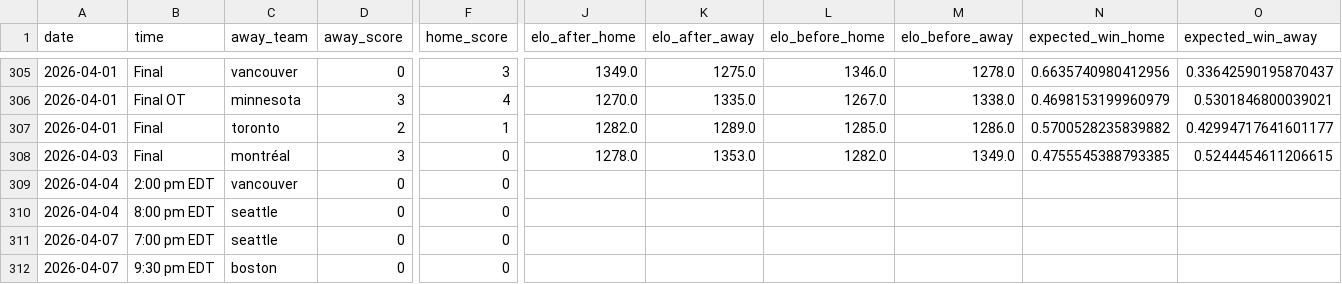
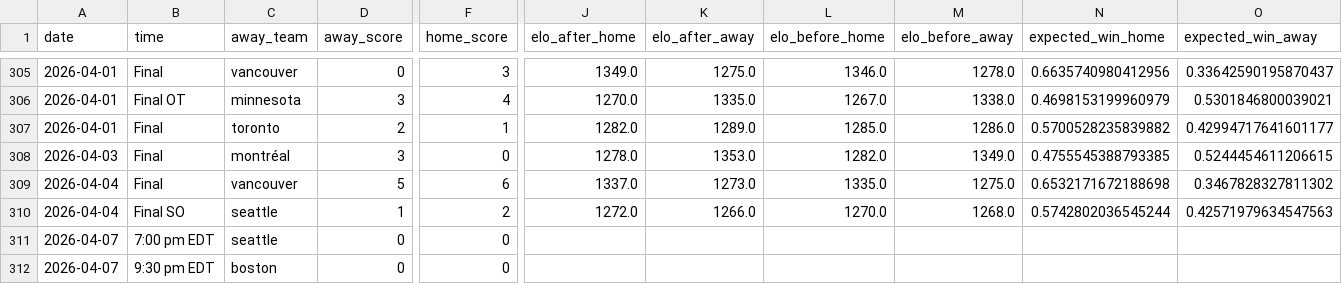
Before and after one commit to ericjohannes/pwhl-elo, a CSV file: data/clean/pwhl_all_results_with_elos.csv, drawn as a sheet; only a part is shown, gaps mark what is left out; the diff names each change by its address in the sheet, - before the commit and + after, or states it on an @@ line.

Commit message:
Latest data: Sun Apr  5 10:56:56 UTC 2026

```diff
--- a/data/clean/pwhl_all_results_with_elos.csv
+++ b/data/clean/pwhl_all_results_with_elos.csv
-B309 (time): 2:00 pm EDT
+B309 (time): Final
-D309 (away_score): 0
+D309 (away_score): 5
-F309 (home_score): 0
+F309 (home_score): 6
-J309 (elo_after_home): (empty)
+J309 (elo_after_home): 1337.0
-K309 (elo_after_away): (empty)
+K309 (elo_after_away): 1273.0
-L309 (elo_before_home): (empty)
+L309 (elo_before_home): 1335.0
-M309 (elo_before_away): (empty)
+M309 (elo_before_away): 1275.0
-N309 (expected_win_home): (empty)
+N309 (expected_win_home): 0.6532171672188698
-O309 (expected_win_away): (empty)
+O309 (expected_win_away): 0.3467828327811302
-B310 (time): 8:00 pm EDT
+B310 (time): Final SO
-D310 (away_score): 0
+D310 (away_score): 1
-F310 (home_score): 0
+F310 (home_score): 2
-J310 (elo_after_home): (empty)
+J310 (elo_after_home): 1272.0
-K310 (elo_after_away): (empty)
+K310 (elo_after_away): 1266.0
-L310 (elo_before_home): (empty)
+L310 (elo_before_home): 1270.0
-M310 (elo_before_away): (empty)
+M310 (elo_before_away): 1268.0
-N310 (expected_win_home): (empty)
+N310 (expected_win_home): 0.5742802036545244
-O310 (expected_win_away): (empty)
+O310 (expected_win_away): 0.42571979634547563
```
Also changed, not shown: data/clean/pwhl_all_results.csv, 7 other files.
